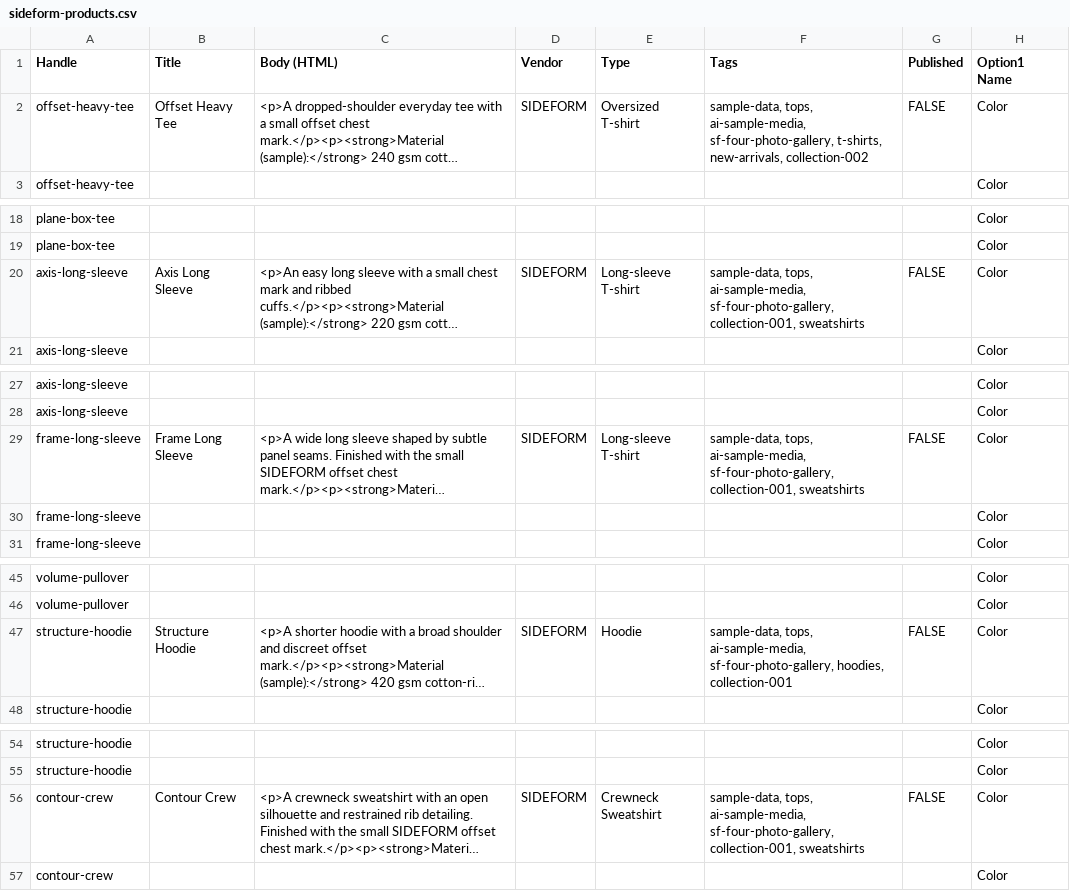
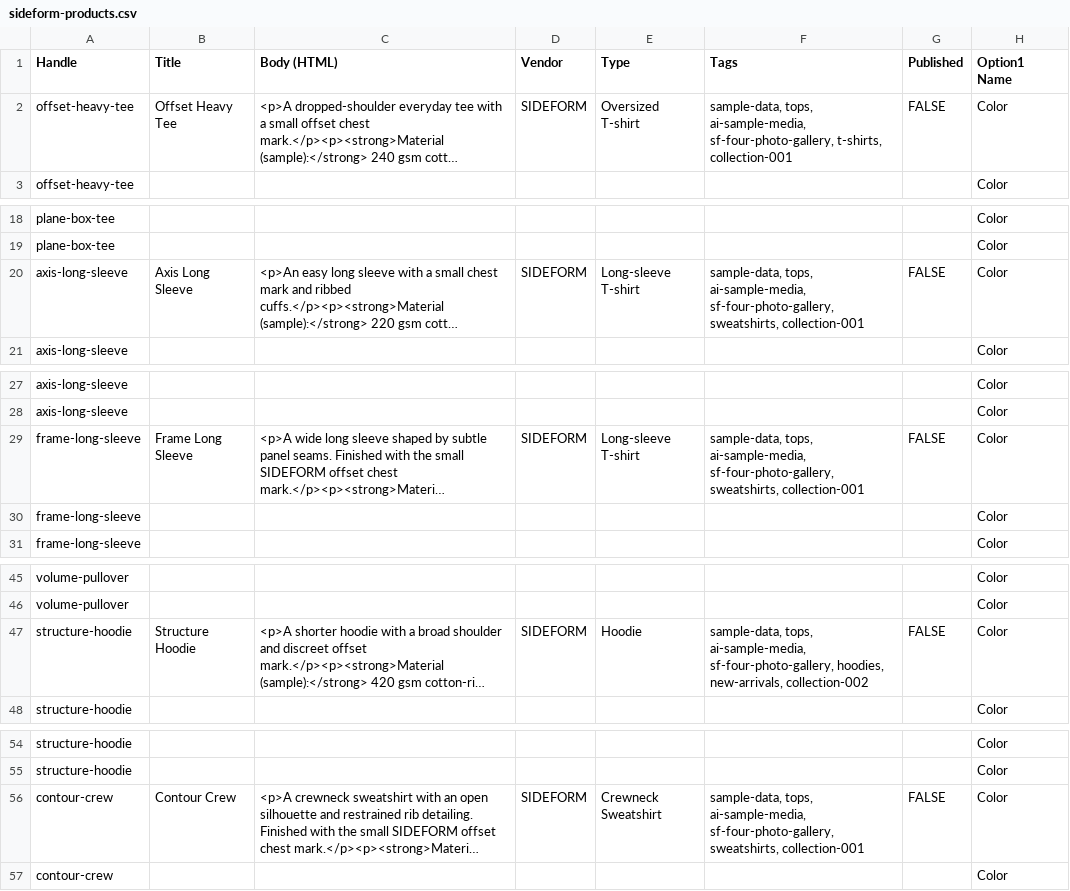
Before and after one commit to davidxx22/sideform, a CSV file: catalog/sideform-products.csv, drawn as a sheet; only a part is shown, gaps mark what is left out; long unchanged cells end in …; the diff covers the shown part only; the diff names each change by its address in the sheet, - before the commit and + after, or states it on an @@ line.

Commit message:
Curate Collection 002 around hoodies and jackets

```diff
--- a/catalog/sideform-products.csv
+++ b/catalog/sideform-products.csv
-F2 (Tags): …sf-four-photo-gallery, t-shirts, new-arrivals, collection-002
+F2 (Tags): …sf-four-photo-gallery, t-shirts, collection-001
-F20 (Tags): …ai-sample-media, sf-four-photo-gallery, collection-001, sweatshirts
+F20 (Tags): …ai-sample-media, sf-four-photo-gallery, sweatshirts, collection-001
-F29 (Tags): …ai-sample-media, sf-four-photo-gallery, collection-001, sweatshirts
+F29 (Tags): …ai-sample-media, sf-four-photo-gallery, sweatshirts, collection-001
-F47 (Tags): …sf-four-photo-gallery, hoodies, collection-001
+F47 (Tags): …sf-four-photo-gallery, hoodies, new-arrivals, collection-002
-F56 (Tags): …ai-sample-media, sf-four-photo-gallery, collection-001, sweatshirts
+F56 (Tags): …ai-sample-media, sf-four-photo-gallery, sweatshirts, collection-001
```
Also changed, not shown: 2 edited cells elsewhere in this file, 8 other files.
